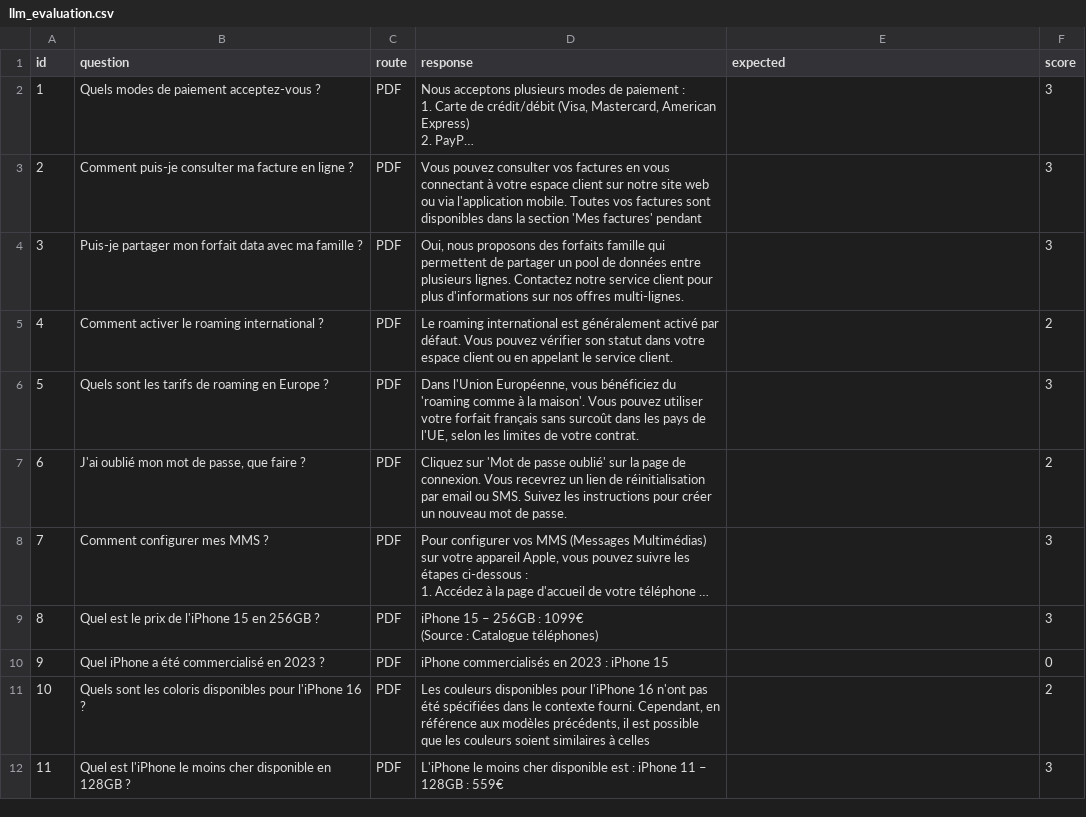
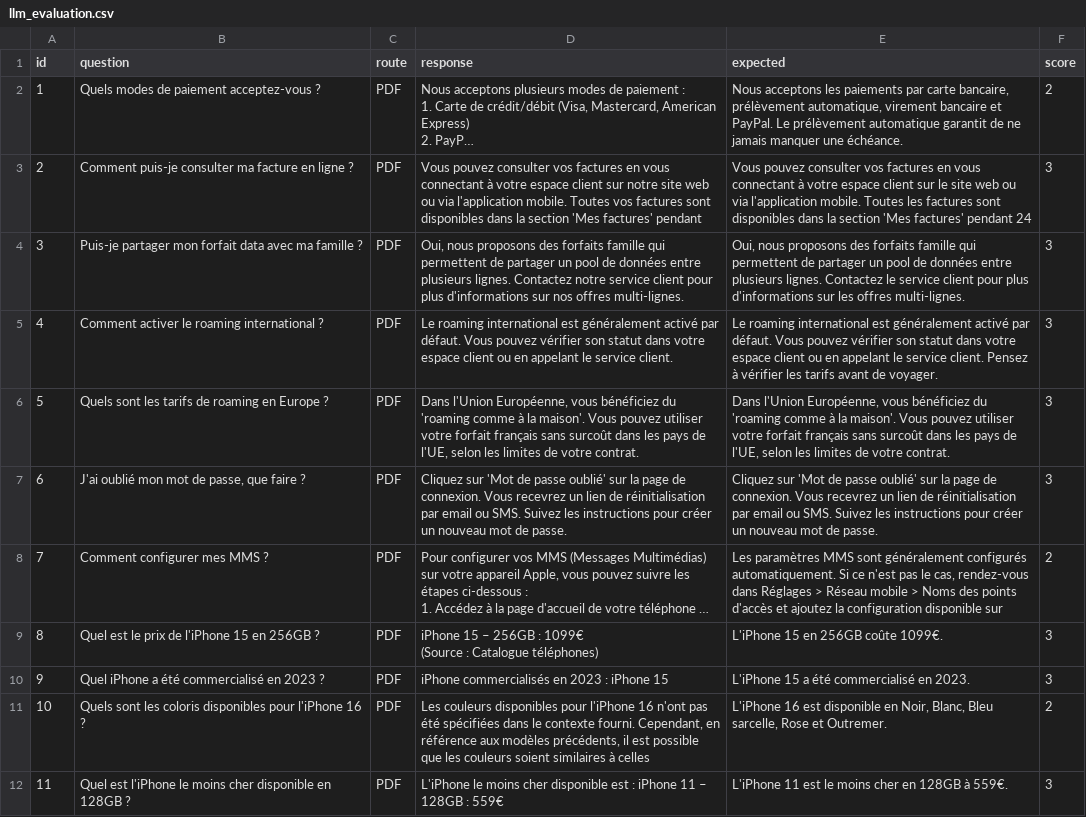
Before and after one commit to Jafra-dotcom/dauphine-project-iasd-2025, a CSV file: llm_evaluation.csv, drawn as a sheet; only a part is shown; long unchanged cells end in …; the diff covers the shown part only; the diff names each change by its address in the sheet, - before the commit and + after, or states it on an @@ line.

```diff
--- a/llm_evaluation.csv
+++ b/llm_evaluation.csv
-E2 (expected): (empty)
+E2 (expected): Nous acceptons les paiements par carte bancaire, prélèvement automatique, virement bancaire et PayPal. Le prélèvement automatique garantit de ne jamais manquer une échéance.
-F2 (score): 3
+F2 (score): 2
-E3 (expected): (empty)
+E3 (expected): Vous pouvez consulter vos factures en vous connectant à votre espace client sur le site web ou via l'application mobile. Toutes les factures sont disponibles dans la section 'Mes factures' pendant 24
-E4 (expected): (empty)
+E4 (expected): Oui, nous proposons des forfaits famille qui permettent de partager un pool de données entre plusieurs lignes. Contactez le service client pour plus d'informations sur les offres multi-lignes.
-E5 (expected): (empty)
+E5 (expected): Le roaming international est généralement activé par défaut. Vous pouvez vérifier son statut dans votre espace client ou en appelant le service client. Pensez à vérifier les tarifs avant de voyager.
-F5 (score): 2
+F5 (score): 3
-E6 (expected): (empty)
+E6 (expected): Dans l'Union Européenne, vous bénéficiez du 'roaming comme à la maison'. Vous pouvez utiliser votre forfait français sans surcoût dans les pays de l'UE, selon les limites de votre contrat.
-E7 (expected): (empty)
+E7 (expected): Cliquez sur 'Mot de passe oublié' sur la page de connexion. Vous recevrez un lien de réinitialisation par email ou SMS. Suivez les instructions pour créer un nouveau mot de passe.
-F7 (score): 2
+F7 (score): 3
-E8 (expected): (empty)
+E8 (expected): Les paramètres MMS sont généralement configurés automatiquement. Si ce n'est pas le cas, rendez-vous dans Réglages > Réseau mobile > Noms des points d'accès et ajoutez la configuration disponible sur
-F8 (score): 3
+F8 (score): 2
-E9 (expected): (empty)
+E9 (expected): L'iPhone 15 en 256GB coûte 1099€.
-E10 (expected): (empty)
+E10 (expected): L'iPhone 15 a été commercialisé en 2023.
-F10 (score): 0
+F10 (score): 3
-E11 (expected): (empty)
+E11 (expected): L'iPhone 16 est disponible en Noir, Blanc, Bleu sarcelle, Rose et Outremer.
-E12 (expected): (empty)
+E12 (expected): L'iPhone 11 est le moins cher en 128GB à 559€.
```
Also changed, not shown: 23 edited cells elsewhere in this file, 1 other file.
